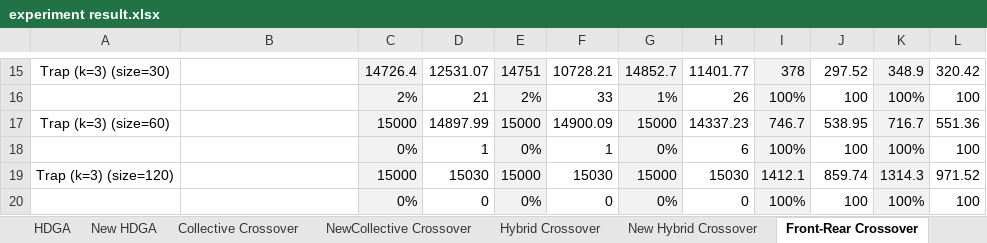
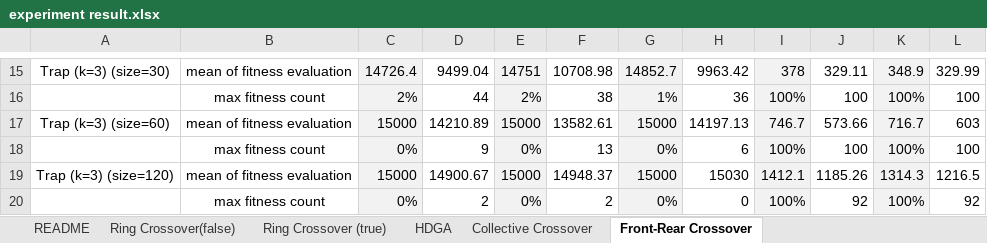
Before and after one commit to jbterrylin/GALGO-2.0, an Excel workbook: src/result/experiment result.xlsx, sheet Front-Rear Crossover, drawn as a sheet; only a part is shown, gaps mark what is left out; values as stored, in another font and other column widths than the file's, no borders; the diff covers the shown part only; the diff names each change by its address in the sheet, - before the commit and + after, or states it on an @@ line.

```diff
--- a/src/result/experiment result.xlsx (sheet Front-Rear Crossover)
+++ b/src/result/experiment result.xlsx (sheet Front-Rear Crossover)
-sheet tab: New HDGA
+sheet tab: README
-sheet tab: NewCollective Crossover
-sheet tab: Hybrid Crossover
-sheet tab: New Hybrid Crossover
@@ sheet tab order changed: README | Ring Crossover(false) | Ring Crossover (true) | HDGA | Collective Crossover | Front-Rear Crossover @@
-B15: (empty)
+B15: mean of fitness evaluation
-D15: 12531.07
+D15: 9499.04
-F15: 10728.21
+F15: 10708.98
-H15: 11401.77
+H15: 9963.42
-J15: 297.52
+J15: 329.11
-L15: 320.42
+L15: 329.99
-B16: (empty)
+B16: max fitness count
-D16: 21
+D16: 44
-F16: 33
+F16: 38
-H16: 26
+H16: 36
-B17: (empty)
+B17: mean of fitness evaluation
-D17: 14897.99
+D17: 14210.89
-F17: 14900.09
+F17: 13582.61
-H17: 14337.23
+H17: 14197.13
-J17: 538.95
+J17: 573.66
-L17: 551.36
+L17: 603
-B18: (empty)
+B18: max fitness count
-D18: 1
+D18: 9
-F18: 1
+F18: 13
-B19: (empty)
+B19: mean of fitness evaluation
-D19: 15030
+D19: 14900.67
-F19: 15030
+F19: 14948.37
-J19: 859.74
+J19: 1185.26
-L19: 971.52
+L19: 1216.5
-B20: (empty)
+B20: max fitness count
-D20: 0
+D20: 2
-F20: 0
+F20: 2
-J20: 100
+J20: 92
-L20: 100
+L20: 92
```
Also changed, not shown: 2 added rows, 2 removed rows and 88 edited cells elsewhere in this sheet, sheet Ring Crossover (true), sheet README, sheet Collective Crossover, sheet Ring Crossover(false), sheet HDGA, other sheet tabs, hidden cells.
